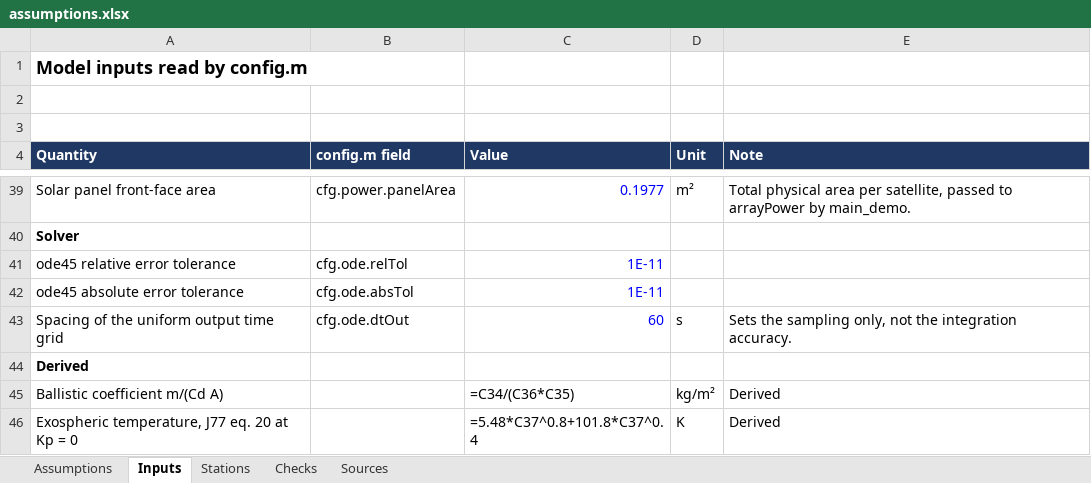
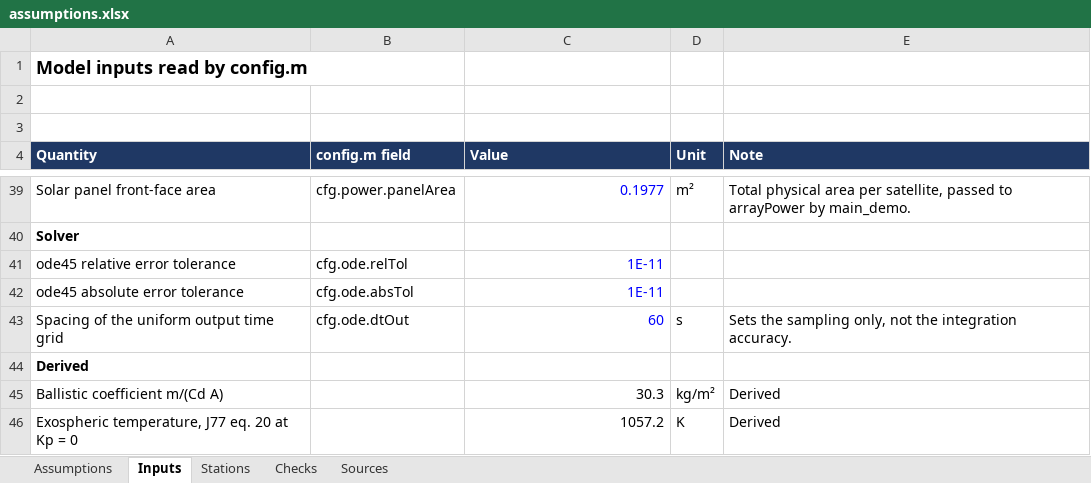
Before and after one commit to SarcasticBanana/ODIN, an Excel workbook: ODIN-Model/assumptions.xlsx, sheet Inputs, drawn as a sheet; only a part is shown, gaps mark what is left out; values as stored, in another font and other column widths than the file's, no borders; formulas without a stored value are shown as written; the diff names each change by its address in the sheet, - before the commit and + after, or states it on an @@ line.

```diff
--- a/ODIN-Model/assumptions.xlsx (sheet Inputs)
+++ b/ODIN-Model/assumptions.xlsx (sheet Inputs)
-C45 (Value): =C34/(C36*C35)
+C45 (Value): 30.3
-C46 (Value): =5.48*C37^0.8+101.8*C37^0.4
+C46 (Value): 1057.2
```
Also changed, not shown: sheet Checks, sheet Stations, 1 other file.
